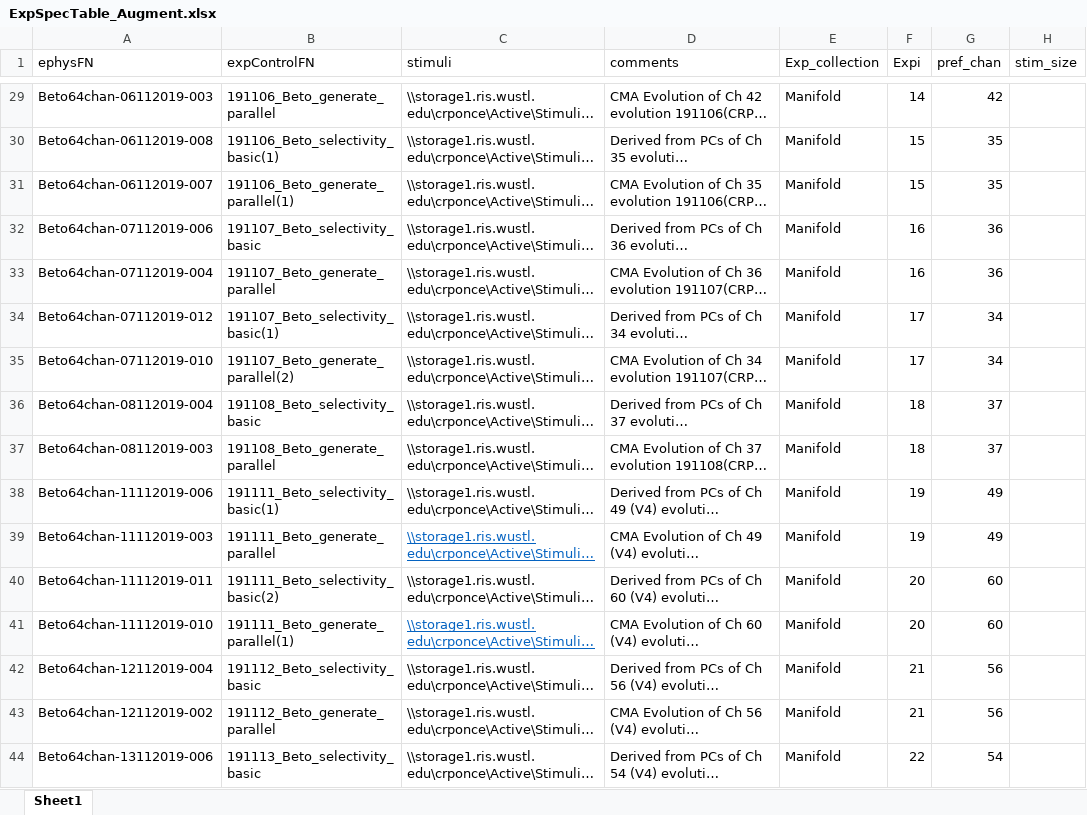
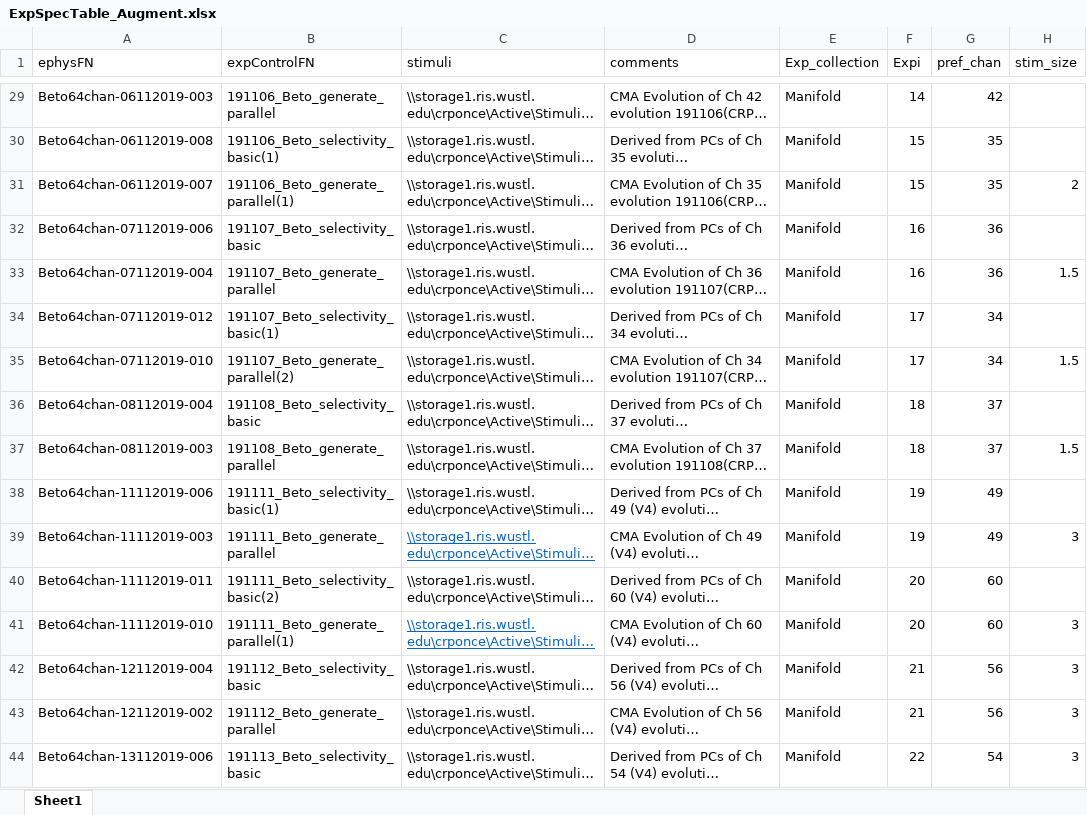
Before and after one commit to Animadversio/Monkey_Visual_Experiment_Data_Processing, an Excel workbook: ExpSpecTable_Augment.xlsx, sheet Sheet1, drawn as a sheet; only a part is shown, gaps mark what is left out; long unchanged cells end in …; values as stored, in another font and other column widths than the file's, no borders; charts and pictures not drawn; the diff covers the shown part only; the diff names each change by its address in the sheet, - before the commit and + after, or states it on an @@ line.

Commit message:
add Exp Stats and code for excel processing

```diff
--- a/ExpSpecTable_Augment.xlsx (sheet Sheet1)
+++ b/ExpSpecTable_Augment.xlsx (sheet Sheet1)
-H31 (stim_size): (empty)
+H31 (stim_size): 2
-H33 (stim_size): (empty)
+H33 (stim_size): 1.5
-H35 (stim_size): (empty)
+H35 (stim_size): 1.5
-H37 (stim_size): (empty)
+H37 (stim_size): 1.5
-H39 (stim_size): (empty)
+H39 (stim_size): 3
-H41:H44 (stim_size): (empty)
+H41:H44 (stim_size): 3
```
Also changed, not shown: 20 edited cells elsewhere in this sheet, 5 other files.
